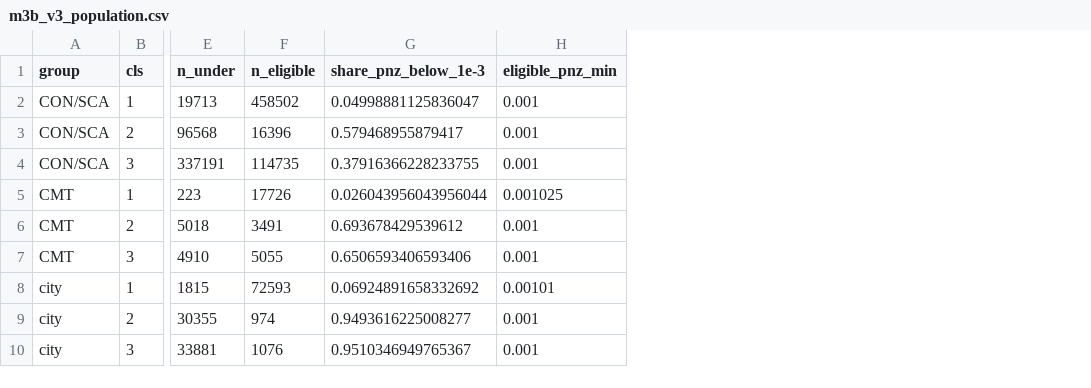
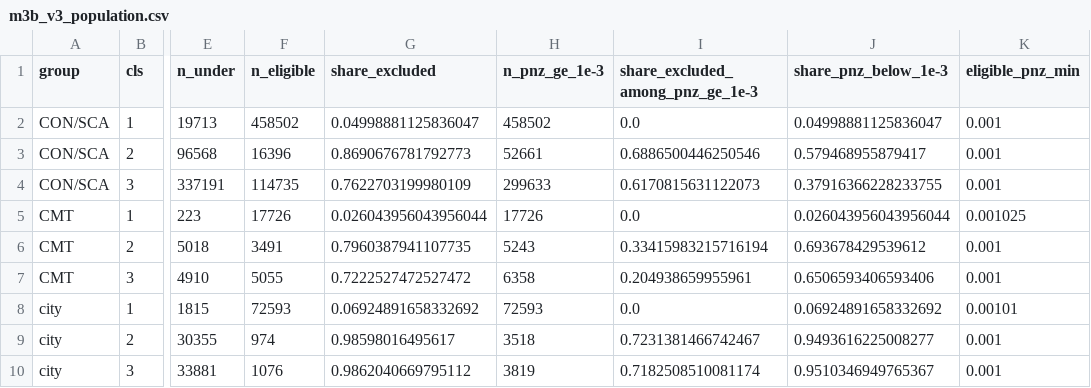
Before and after one commit to vinhqdang/stochastic_vrp, a CSV file: svrpspd_wdro/results/quasar/m3b_v3_population.csv, drawn as a sheet; only a part is shown, gaps mark what is left out; the diff names each change by its address in the sheet, - before the commit and + after, or states it on an @@ line.

Commit message:
quasar: close M3 (bin-averaged factor grid, CRN factor-grid errors, corrected readings, status)

```diff
--- a/svrpspd_wdro/results/quasar/m3b_v3_population.csv
+++ b/svrpspd_wdro/results/quasar/m3b_v3_population.csv
+column G (share_excluded), rows 2-10: 0.04998881125836047 | 0.8690676781792773 | 0.7622703199980109 | 0.026043956043956044 | 0.7960387941107735 | 0.7222527472527472 | 0.06924891658332692 | 0.98598016495617 | 0.9862040669795112
+column H (n_pnz_ge_1e-3), rows 2-10: 458502 | 52661 | 299633 | 17726 | 5243 | 6358 | 72593 | 3518 | 3819
+column I (share_excluded_among_pnz_ge_1e-3), rows 2-10: 0.0 | 0.6886500446250546 | 0.6170815631122073 | 0.0 | 0.33415983215716194 | 0.204938659955961 | 0.0 | 0.7231381466742467 | 0.7182508510081174
```
Also changed, not shown: svrpspd_wdro/results/quasar/m3b_v3_group_summary.csv, svrpspd_wdro/results/quasar/m3b_v3_ratio_summary.csv, 13 other files.
